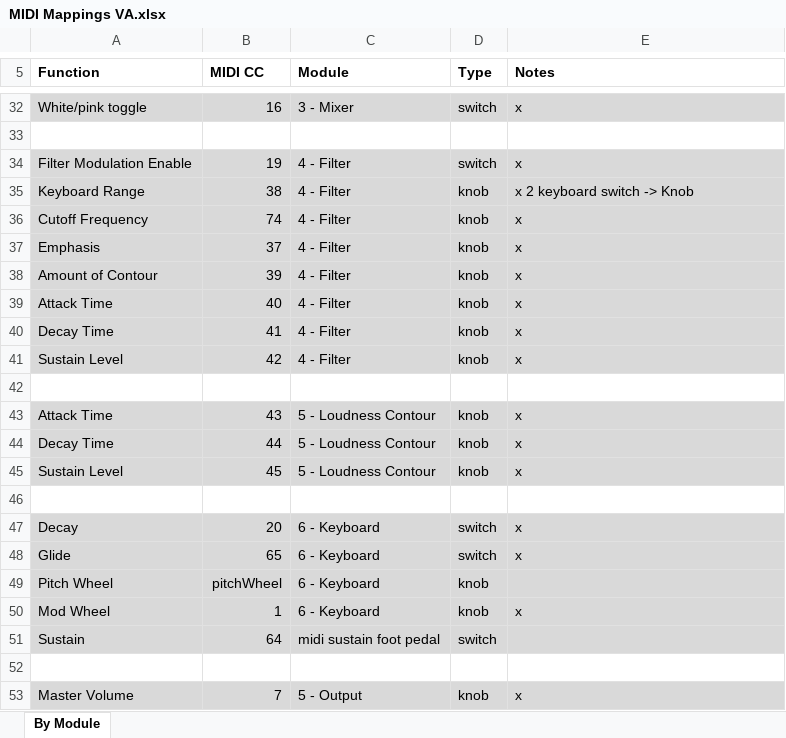
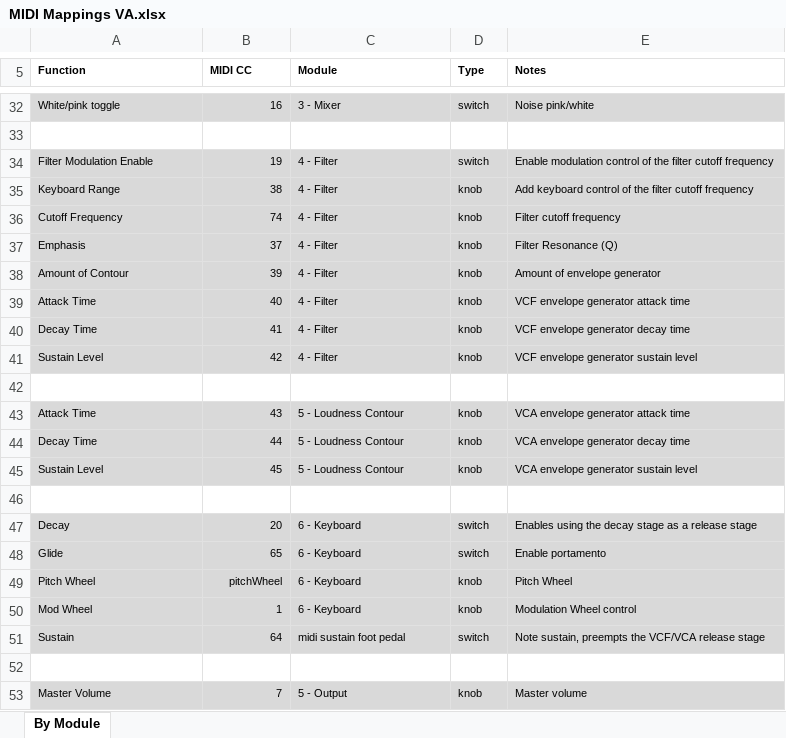
Before and after one commit to moforte/sam-faust, an Excel workbook: faust-examples/virtualAnalog/MIDI Mappings VA.xlsx, sheet By Module, drawn as a sheet; only a part is shown, gaps mark what is left out; values as stored, in another font and other column widths than the file's, no borders; the diff covers the shown part only; the diff names each change by its address in the sheet, - before the commit and + after, or states it on an @@ line.

Commit message:
Integrated Glen's markdown changes.  Fixed many of the Readme.md files.   Updated the MIDI mapping documentation.   Per Yann request changed 16-channel-volume to 16_channel_volume

```diff
--- a/faust-examples/virtualAnalog/MIDI Mappings VA.xlsx (sheet By Module)
+++ b/faust-examples/virtualAnalog/MIDI Mappings VA.xlsx (sheet By Module)
@@ A5:E5 text size: smaller @@
@@ A32:E32 text size: smaller @@
-E32 (Notes): x
+E32 (Notes): Noise pink/white
@@ A34:E41 text size: smaller @@
-E34 (Notes): x
+E34 (Notes): Enable modulation control of the filter cutoff frequency
-E35 (Notes): x 2 keyboard switch -> Knob
+E35 (Notes): Add keyboard control of the filter cutoff frequency
-E36 (Notes): x
+E36 (Notes): Filter cutoff frequency
-E37 (Notes): x
+E37 (Notes): Filter Resonance (Q)
-E38 (Notes): x
+E38 (Notes): Amount of envelope generator
-E39 (Notes): x
+E39 (Notes): VCF envelope generator attack time
-E40 (Notes): x
+E40 (Notes): VCF envelope generator decay time
-E41 (Notes): x
+E41 (Notes): VCF envelope generator sustain level
@@ A43:E45 text size: smaller @@
-E43 (Notes): x
+E43 (Notes): VCA envelope generator attack time
-E44 (Notes): x
+E44 (Notes): VCA envelope generator decay time
-E45 (Notes): x
+E45 (Notes): VCA envelope generator sustain level
@@ A47:E48 text size: smaller @@
-E47 (Notes): x
+E47 (Notes): Enables using the decay stage as a release stage
-E48 (Notes): x
+E48 (Notes): Enable portamento
@@ A49:D49 text size: smaller @@
-E49 (Notes): (empty)
+E49 (Notes): Pitch Wheel
@@ A50:E50 text size: smaller @@
-E50 (Notes): x
+E50 (Notes): Modulation Wheel control
@@ A51:D51 text size: smaller @@
-E51 (Notes): (empty)
+E51 (Notes): Note sustain, preempts the VCF/VCA release stage
@@ A53:E53 text size: smaller @@
-E53 (Notes): x
+E53 (Notes): Master volume
```
Also changed, not shown: 24 edited cells and cell formats elsewhere in this sheet, 10 other files.
